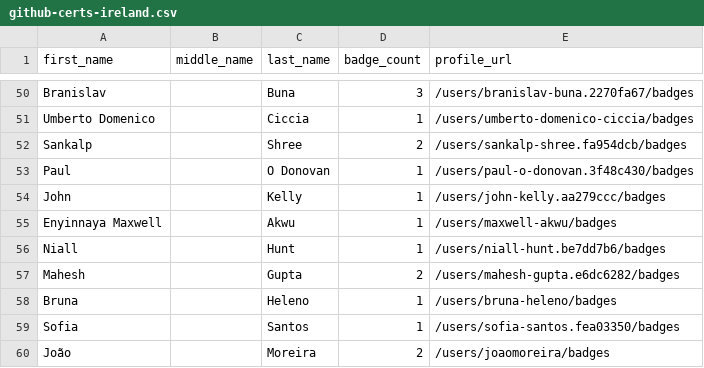
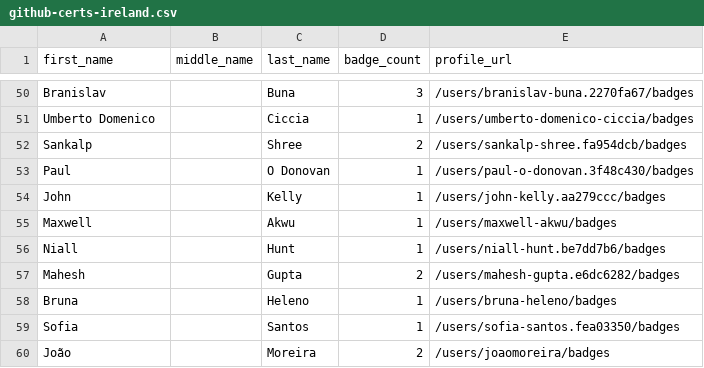
Before and after one commit to andrediasbr/github-certification-ranking, a CSV file: datasource/github-certs-ireland.csv, drawn as a sheet; only a part is shown, gaps mark what is left out.

```diff
--- a/datasource/github-certs-ireland.csv
+++ b/datasource/github-certs-ireland.csv
@@ -54,3 +54,3 @@ Paul,,O Donovan,1,/users/paul-o-donovan.3f48c430/badges
 John,,Kelly,1,/users/john-kelly.aa279ccc/badges
-Enyinnaya Maxwell,,Akwu,1,/users/maxwell-akwu/badges
+Maxwell,,Akwu,1,/users/maxwell-akwu/badges
 Niall,,Hunt,1,/users/niall-hunt.be7dd7b6/badges
```
Also changed, not shown: datasource/github-certs-chile.csv, datasource/github-certs-india.csv, 48 other files.
